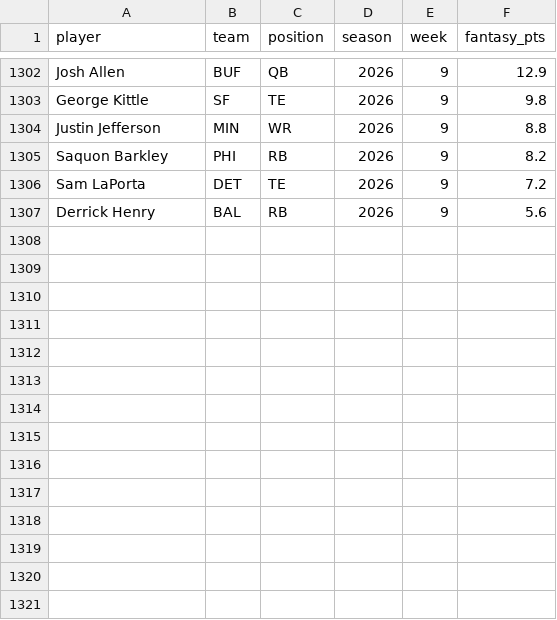
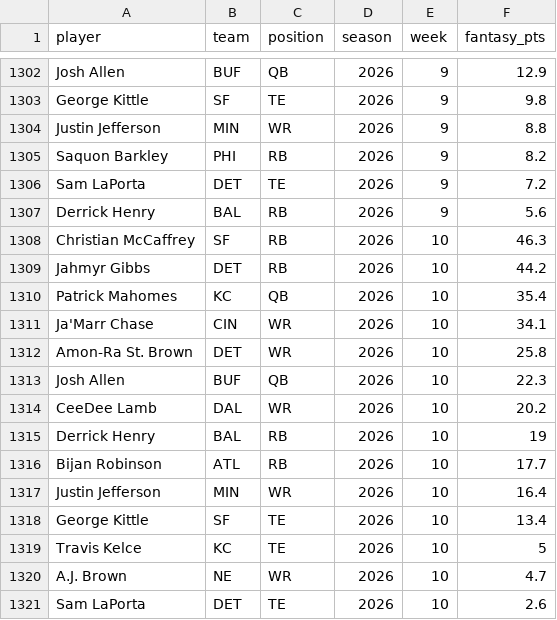
Before and after one commit to jomckinney1999/datadraft, a CSV file: public/data/week_results.csv, drawn as a sheet; only a part is shown, gaps mark what is left out; the diff names each change by its address in the sheet, - before the commit and + after, or states it on an @@ line.

```diff
--- a/public/data/week_results.csv
+++ b/public/data/week_results.csv
+row 1308: Christian McCaffrey | SF | RB | 2026 | 10 | 46.3
+row 1309: Jahmyr Gibbs | DET | RB | 2026 | 10 | 44.2
+row 1310: Patrick Mahomes | KC | QB | 2026 | 10 | 35.4
+row 1311: Ja'Marr Chase | CIN | WR | 2026 | 10 | 34.1
+row 1312: Amon-Ra St. Brown | DET | WR | 2026 | 10 | 25.8
+row 1313: Josh Allen | BUF | QB | 2026 | 10 | 22.3
+row 1314: CeeDee Lamb | DAL | WR | 2026 | 10 | 20.2
+row 1315: Derrick Henry | BAL | RB | 2026 | 10 | 19
+row 1316: Bijan Robinson | ATL | RB | 2026 | 10 | 17.7
+row 1317: Justin Jefferson | MIN | WR | 2026 | 10 | 16.4
+row 1318: George Kittle | SF | TE | 2026 | 10 | 13.4
+row 1319: Travis Kelce | KC | TE | 2026 | 10 | 5
+row 1320: A.J. Brown | NE | WR | 2026 | 10 | 4.7
+row 1321: Sam LaPorta | DET | TE | 2026 | 10 | 2.6
```
Also changed, not shown: public/data/games.csv, public/data/season_totals.csv, 6 other files.
